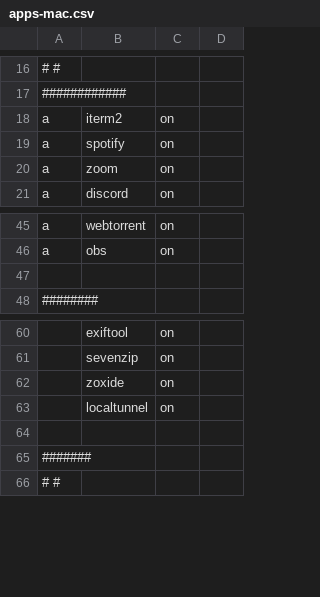
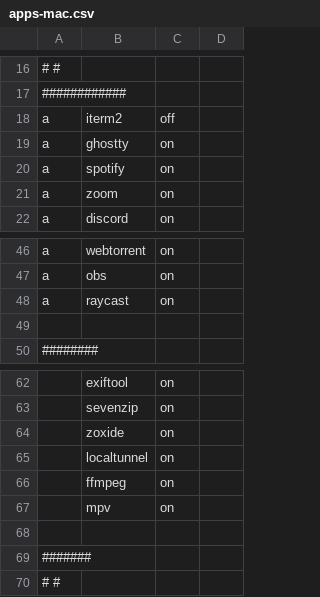
Before and after one commit to nicanordlc/dotfiles, a CSV file: apps-mac.csv, drawn as a sheet; only a part is shown, gaps mark what is left out; the diff names each change by its address in the sheet, - before the commit and + after, or states it on an @@ line.

Commit message:
add ghostty, raycast, mpv + fzf shell only one file on C-e

```diff
--- a/apps-mac.csv
+++ b/apps-mac.csv
-C18: on
+C18: off
+row 19: a | ghostty | on
+row 48: a | raycast | on
+row 66:  | ffmpeg | on
+row 67:  | mpv | on
```
Also changed, not shown: 2 other files.
